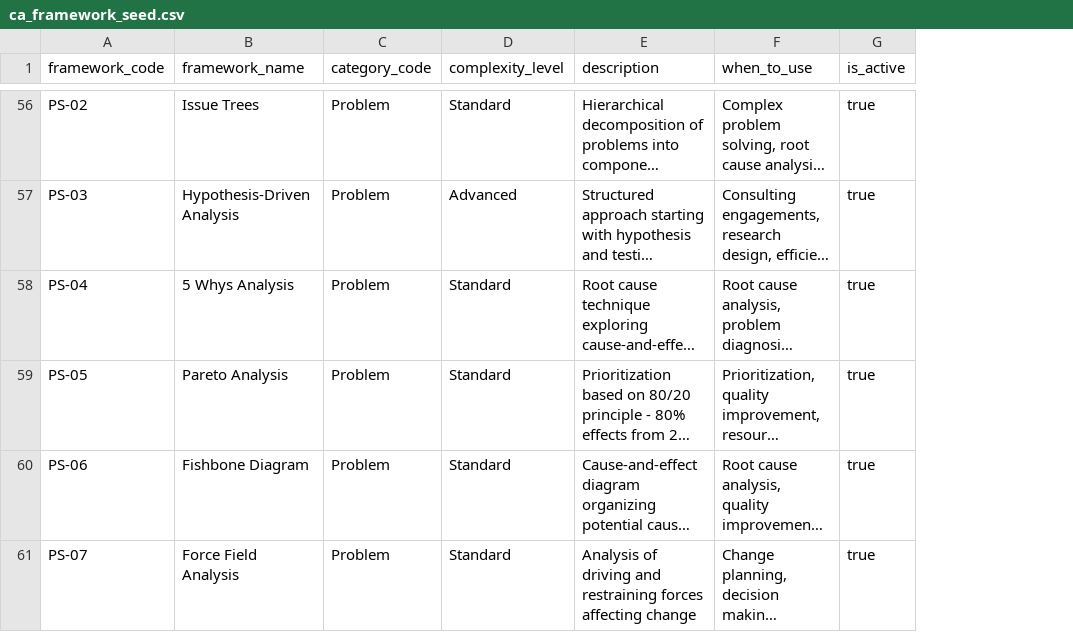
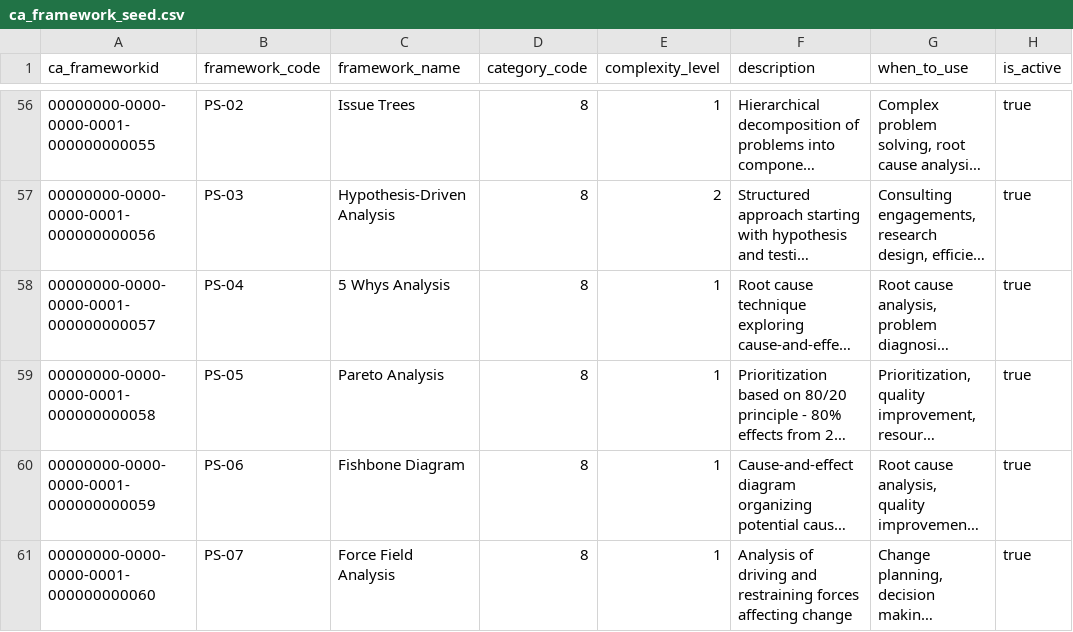
Before and after one commit to kevcofett/Kessel-Digital-Agent-Platform, a CSV file: base/dataverse/seed/ca_framework_seed.csv, drawn as a sheet; only a part is shown, gaps mark what is left out; long unchanged cells end in …; addresses are those after the commit; the diff covers the shown part only; the diff names each change by its address in the sheet, - before the commit and + after, or states it on an @@ line.

```diff
--- a/base/dataverse/seed/ca_framework_seed.csv
+++ b/base/dataverse/seed/ca_framework_seed.csv
+column A (ca_frameworkid), rows 56-61: 00000000-0000-0000-0001-000000000055 | 00000000-0000-0000-0001-000000000056 | 00000000-0000-0000-0001-000000000057 | 00000000-0000-0000-0001-000000000058 | 00000000-0000-0000-0001-000000000059 | 00000000-0000-0000-0001-000000000060
-D56:D61 (category_code): Problem
+D56:D61 (category_code): 8
-E56 (complexity_level): Standard
+E56 (complexity_level): 1
-E57 (complexity_level): Advanced
+E57 (complexity_level): 2
-E58:E61 (complexity_level): Standard
+E58:E61 (complexity_level): 1
```
Also changed, not shown: 108 edited cells elsewhere in this file, 30 other files.
